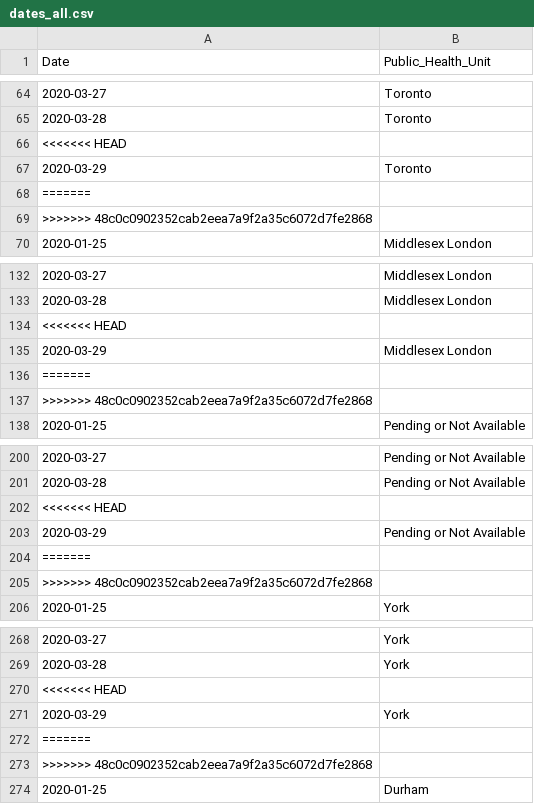
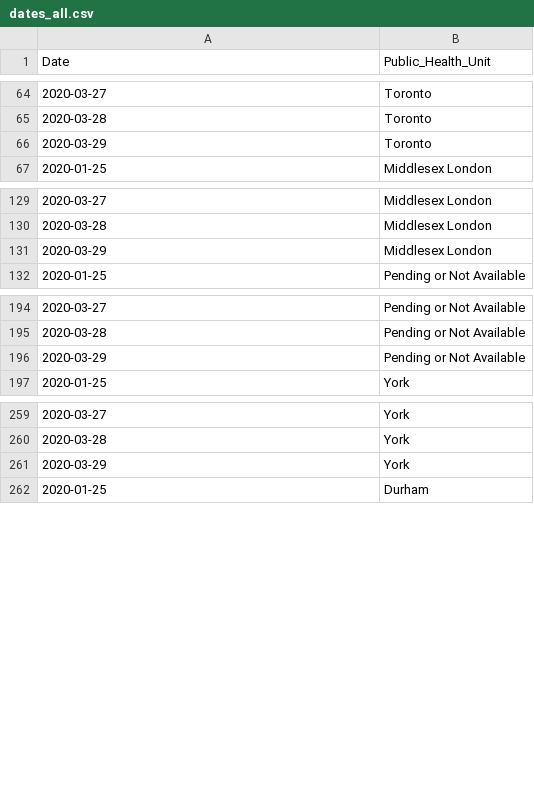
Before and after one commit to DUGroup/Ontario-COVID-19-Research, a CSV file: Data/dates_all.csv, drawn as a sheet; only a part is shown, gaps mark what is left out; the diff covers the shown part only; the diff names each change by its address in the sheet, - before the commit and + after, or states it on an @@ line.

Commit message:
Update dates

```diff
--- a/Data/dates_all.csv
+++ b/Data/dates_all.csv
-row 66: <<<<<<< HEAD
-row 68: =======
-row 69: >>>>>>> 48c0c0902352cab2eea7a9f2a35c6072d7fe2868
-row 134: <<<<<<< HEAD
-row 136: =======
-row 137: >>>>>>> 48c0c0902352cab2eea7a9f2a35c6072d7fe2868
-row 202: <<<<<<< HEAD
-row 204: =======
-row 205: >>>>>>> 48c0c0902352cab2eea7a9f2a35c6072d7fe2868
-row 270: <<<<<<< HEAD
-row 272: =======
-row 273: >>>>>>> 48c0c0902352cab2eea7a9f2a35c6072d7fe2868
```
Also changed, not shown: 81 removed rows elsewhere in this file.
